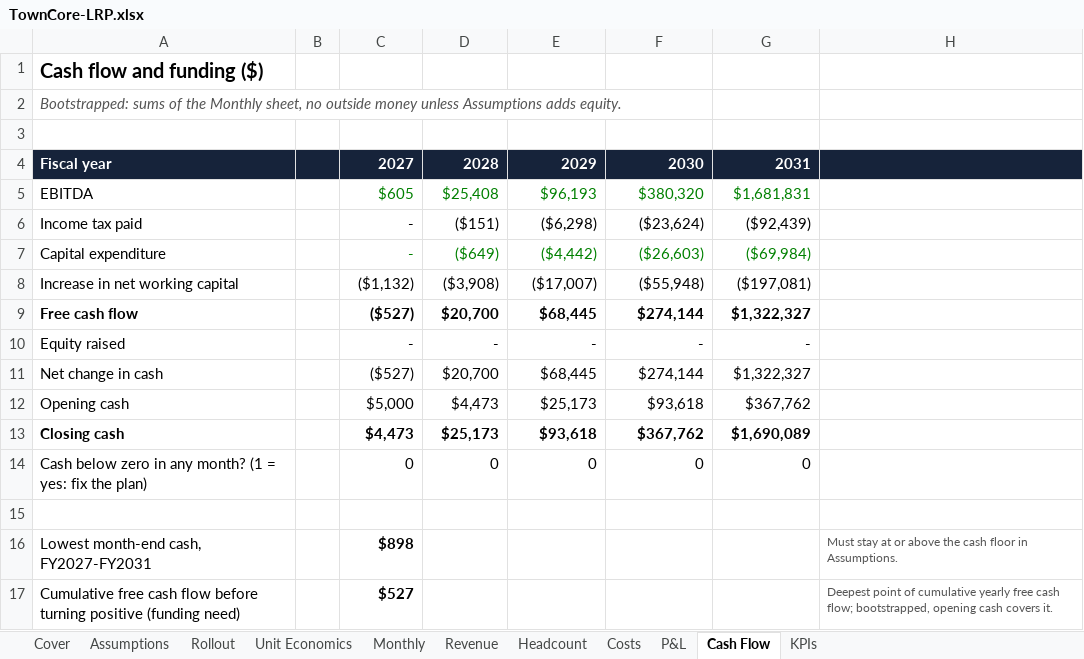
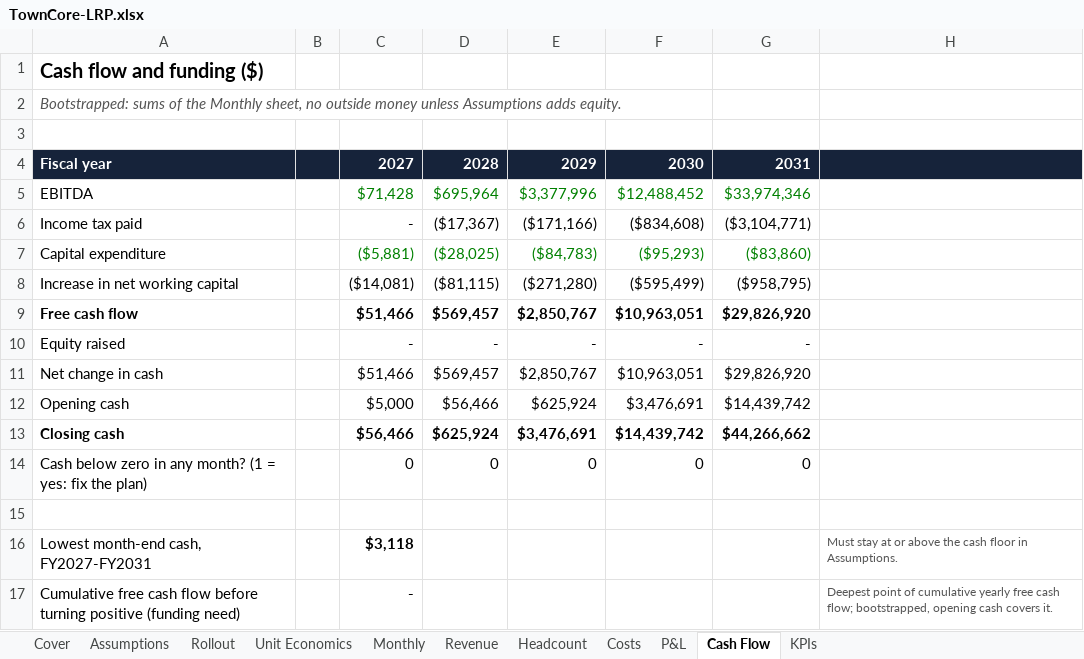
Before and after one commit to David0524/TownCore, an Excel workbook: docs/finance/TownCore-LRP.xlsx, sheet Cash Flow, drawn as a sheet; values as stored, in another font and other column widths than the file's, no borders; the diff names each change by its address in the sheet, - before the commit and + after, or states it on an @@ line.

```diff
--- a/docs/finance/TownCore-LRP.xlsx (sheet Cash Flow)
+++ b/docs/finance/TownCore-LRP.xlsx (sheet Cash Flow)
-C5: $605
+C5: $71,428
-D5: $25,408
+D5: $695,964
-E5: $96,193
+E5: $3,377,996
-F5: $380,320
+F5: $12,488,452
-G5: $1,681,831
+G5: $33,974,346
-D6: ($151)
+D6: ($17,367)
-E6: ($6,298)
+E6: ($171,166)
-F6: ($23,624)
+F6: ($834,608)
-G6: ($92,439)
+G6: ($3,104,771)
-C7: -
+C7: ($5,881)
-D7: ($649)
+D7: ($28,025)
-E7: ($4,442)
+E7: ($84,783)
-F7: ($26,603)
+F7: ($95,293)
-G7: ($69,984)
+G7: ($83,860)
-C8: ($1,132)
+C8: ($14,081)
-D8: ($3,908)
+D8: ($81,115)
-E8: ($17,007)
+E8: ($271,280)
-F8: ($55,948)
+F8: ($595,499)
-G8: ($197,081)
+G8: ($958,795)
-C9: ($527)
+C9: $51,466
-D9: $20,700
+D9: $569,457
-E9: $68,445
+E9: $2,850,767
-F9: $274,144
+F9: $10,963,051
-G9: $1,322,327
+G9: $29,826,920
-C11: ($527)
+C11: $51,466
-D11: $20,700
+D11: $569,457
-E11: $68,445
+E11: $2,850,767
-F11: $274,144
+F11: $10,963,051
-G11: $1,322,327
+G11: $29,826,920
-D12: $4,473
+D12: $56,466
-E12: $25,173
+E12: $625,924
-F12: $93,618
+F12: $3,476,691
-G12: $367,762
+G12: $14,439,742
-C13: $4,473
+C13: $56,466
-D13: $25,173
+D13: $625,924
-E13: $93,618
+E13: $3,476,691
-F13: $367,762
+F13: $14,439,742
-G13: $1,690,089
+G13: $44,266,662
-C16: $898
+C16: $3,118
-C17: $527
+C17: -
```
Also changed, not shown: sheet Monthly, sheet Headcount, sheet Revenue, sheet KPIs, sheet P&L, sheet Costs, 4 more sheets, formulas that keep their value, 4 other files.
